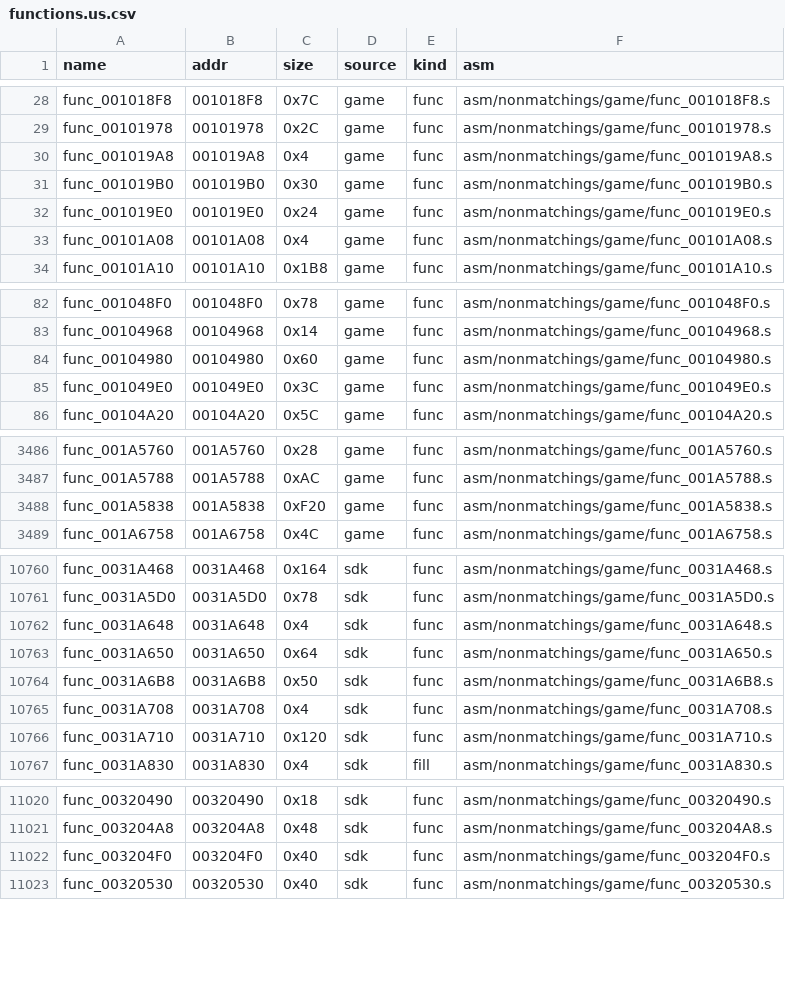
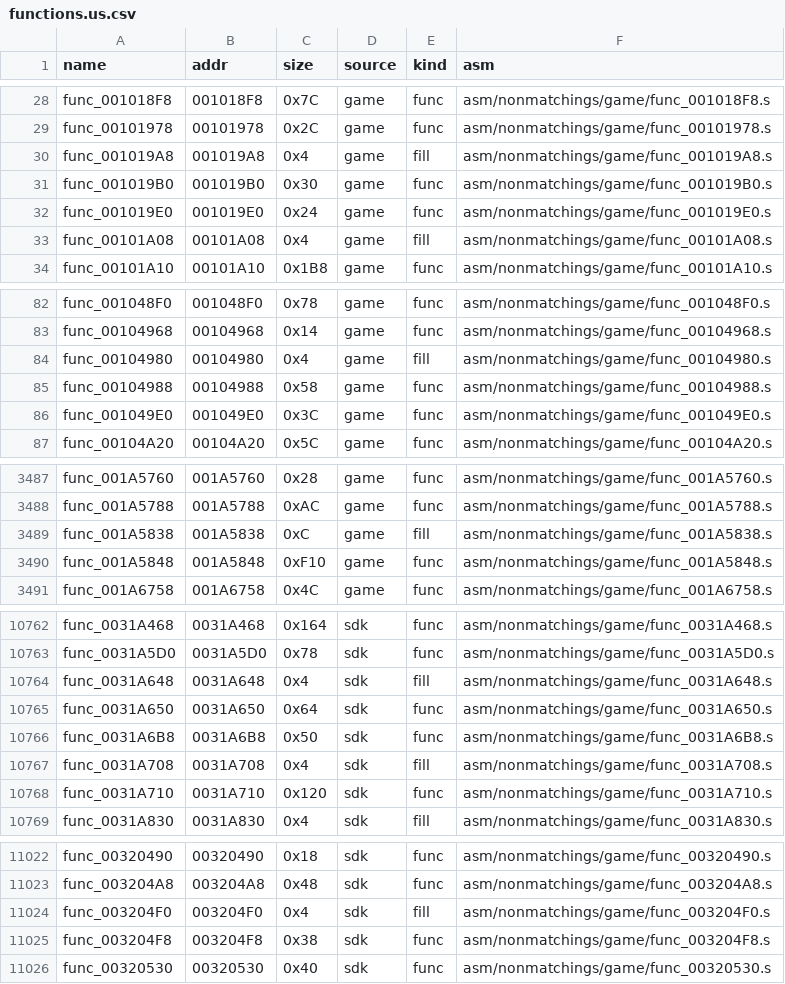
Before and after one commit to andrewnakas/thug-decomp, a CSV file: config/functions.us.csv, drawn as a sheet; only a part is shown, gaps mark what is left out; the diff covers the shown part only.

```diff
--- a/config/functions.us.csv
+++ b/config/functions.us.csv
@@ -29,6 +29,6 @@ func_001018F8,001018F8,0x7C,game,func,asm/nonmatchings/game/func_001018F8.s
 func_00101978,00101978,0x2C,game,func,asm/nonmatchings/game/func_00101978.s
-func_001019A8,001019A8,0x4,game,func,asm/nonmatchings/game/func_001019A8.s
+func_001019A8,001019A8,0x4,game,fill,asm/nonmatchings/game/func_001019A8.s
 func_001019B0,001019B0,0x30,game,func,asm/nonmatchings/game/func_001019B0.s
 func_001019E0,001019E0,0x24,game,func,asm/nonmatchings/game/func_001019E0.s
-func_00101A08,00101A08,0x4,game,func,asm/nonmatchings/game/func_00101A08.s
+func_00101A08,00101A08,0x4,game,fill,asm/nonmatchings/game/func_00101A08.s
 func_00101A10,00101A10,0x1B8,game,func,asm/nonmatchings/game/func_00101A10.s
@@ -83,3 +83,4 @@ func_001048F0,001048F0,0x78,game,func,asm/nonmatchings/game/func_001048F0.s
 func_00104968,00104968,0x14,game,func,asm/nonmatchings/game/func_00104968.s
-func_00104980,00104980,0x60,game,func,asm/nonmatchings/game/func_00104980.s
+func_00104980,00104980,0x4,game,fill,asm/nonmatchings/game/func_00104980.s
+func_00104988,00104988,0x58,game,func,asm/nonmatchings/game/func_00104988.s
 func_001049E0,001049E0,0x3C,game,func,asm/nonmatchings/game/func_001049E0.s
@@ -3487,3 +3488,4 @@ func_001A5760,001A5760,0x28,game,func,asm/nonmatchings/game/func_001A5760.s
 func_001A5788,001A5788,0xAC,game,func,asm/nonmatchings/game/func_001A5788.s
-func_001A5838,001A5838,0xF20,game,func,asm/nonmatchings/game/func_001A5838.s
+func_001A5838,001A5838,0xC,game,fill,asm/nonmatchings/game/func_001A5838.s
+func_001A5848,001A5848,0xF10,game,func,asm/nonmatchings/game/func_001A5848.s
 func_001A6758,001A6758,0x4C,game,func,asm/nonmatchings/game/func_001A6758.s
@@ -10761,6 +10763,6 @@ func_0031A468,0031A468,0x164,sdk,func,asm/nonmatchings/game/func_0031A468.s
 func_0031A5D0,0031A5D0,0x78,sdk,func,asm/nonmatchings/game/func_0031A5D0.s
-func_0031A648,0031A648,0x4,sdk,func,asm/nonmatchings/game/func_0031A648.s
+func_0031A648,0031A648,0x4,sdk,fill,asm/nonmatchings/game/func_0031A648.s
 func_0031A650,0031A650,0x64,sdk,func,asm/nonmatchings/game/func_0031A650.s
 func_0031A6B8,0031A6B8,0x50,sdk,func,asm/nonmatchings/game/func_0031A6B8.s
-func_0031A708,0031A708,0x4,sdk,func,asm/nonmatchings/game/func_0031A708.s
+func_0031A708,0031A708,0x4,sdk,fill,asm/nonmatchings/game/func_0031A708.s
 func_0031A710,0031A710,0x120,sdk,func,asm/nonmatchings/game/func_0031A710.s
@@ -11021,3 +11023,4 @@ func_00320490,00320490,0x18,sdk,func,asm/nonmatchings/game/func_00320490.s
 func_003204A8,003204A8,0x48,sdk,func,asm/nonmatchings/game/func_003204A8.s
-func_003204F0,003204F0,0x40,sdk,func,asm/nonmatchings/game/func_003204F0.s
+func_003204F0,003204F0,0x4,sdk,fill,asm/nonmatchings/game/func_003204F0.s
+func_003204F8,003204F8,0x38,sdk,func,asm/nonmatchings/game/func_003204F8.s
 func_00320530,00320530,0x40,sdk,func,asm/nonmatchings/game/func_00320530.s
```
Also changed, not shown: 43 edited cells elsewhere in this file, 3 other files.
